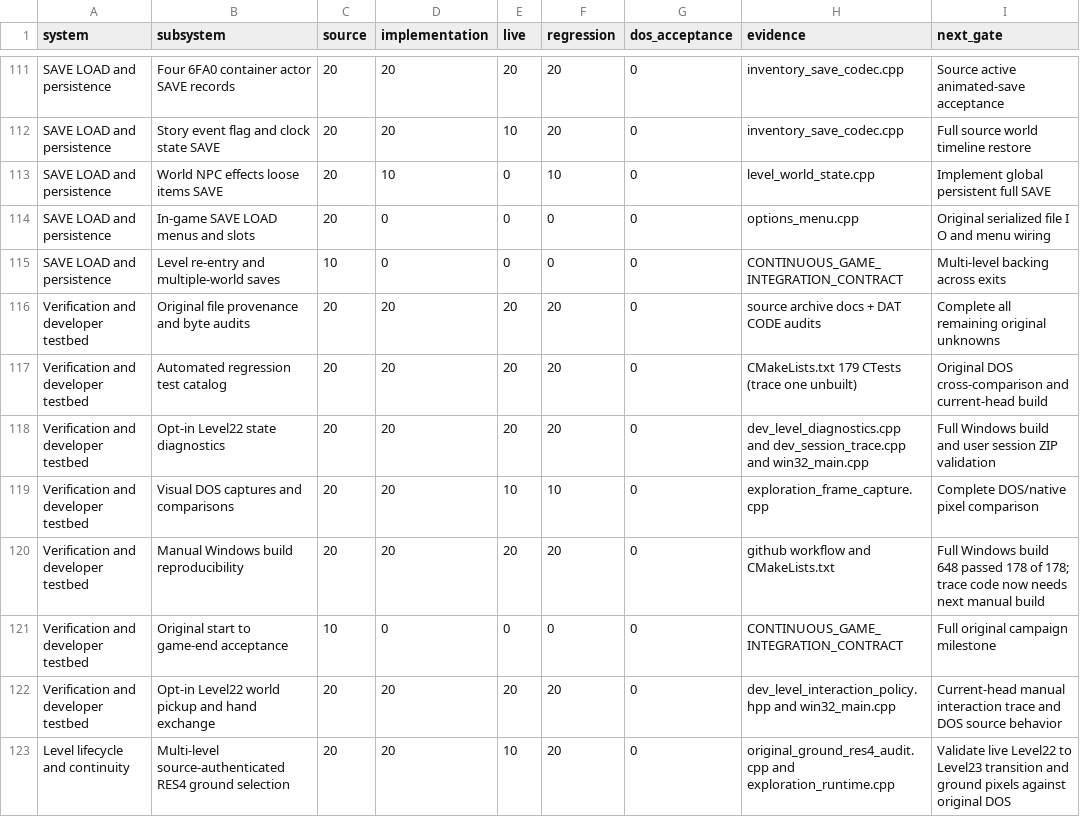
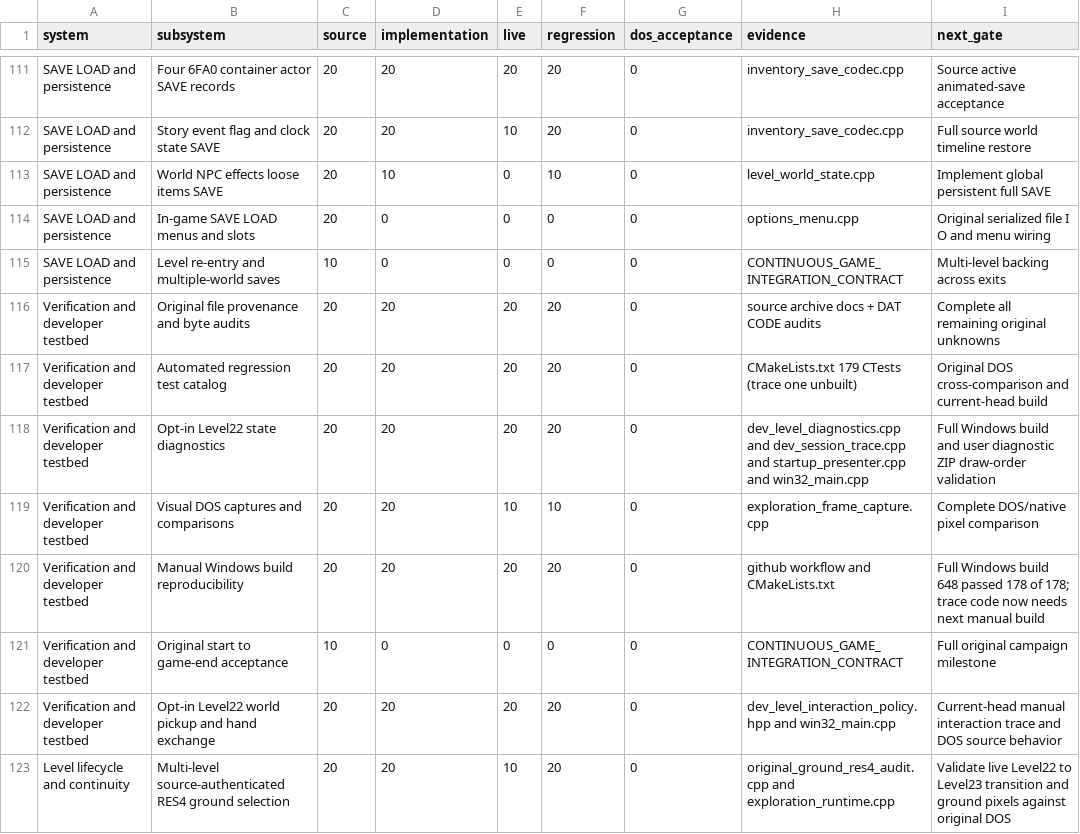
Before and after one commit to Hyperbog/RLOFT, a CSV file: DemoV1/PROGRESS_SUBSYSTEMS.csv, drawn as a sheet; only a part is shown, gaps mark what is left out.

Commit message:
devtrace: capture source-ordered indexed modal sprite/fill/restore draw calls

```diff
--- a/DemoV1/PROGRESS_SUBSYSTEMS.csv
+++ b/DemoV1/PROGRESS_SUBSYSTEMS.csv
@@ -117,3 +117,3 @@ Verification and developer testbed,Original file provenance and byte audits,20,2
 Verification and developer testbed,Automated regression test catalog,20,20,20,20,0,CMakeLists.txt 179 CTests (trace one unbuilt),Original DOS cross-comparison and current-head build
-Verification and developer testbed,Opt-in Level22 state diagnostics,20,20,20,20,0,dev_level_diagnostics.cpp and dev_session_trace.cpp and win32_main.cpp,Full Windows build and user session ZIP validation
+Verification and developer testbed,Opt-in Level22 state diagnostics,20,20,20,20,0,dev_level_diagnostics.cpp and dev_session_trace.cpp and startup_presenter.cpp and win32_main.cpp,Full Windows build and user diagnostic ZIP draw-order validation
 Verification and developer testbed,Visual DOS captures and comparisons,20,20,10,10,0,exploration_frame_capture.cpp,Complete DOS/native pixel comparison
```
Also changed, not shown: 11 other files.
